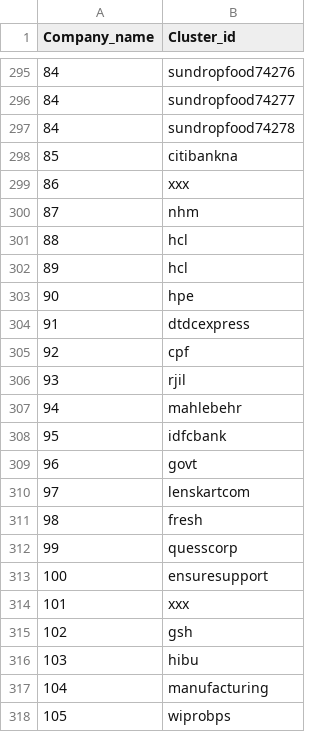
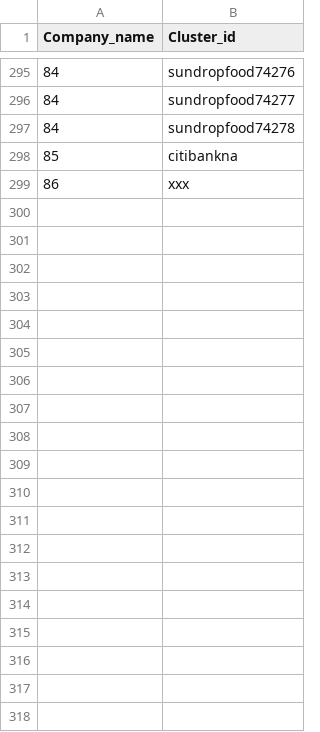
Before and after one commit to sohomghosh/company_clustering, a CSV file: updated_company_cluster_sample_v2.csv, drawn as a sheet; only a part is shown, gaps mark what is left out; the diff covers the shown part only; the diff names each change by its address in the sheet, - before the commit and + after, or states it on an @@ line.

```diff
--- a/updated_company_cluster_sample_v2.csv
+++ b/updated_company_cluster_sample_v2.csv
-row 300: 87 | nhm
-row 301: 88 | hcl
-row 302: 89 | hcl
-row 303: 90 | hpe
-row 304: 91 | dtdcexpress
-row 305: 92 | cpf
-row 306: 93 | rjil
-row 307: 94 | mahlebehr
-row 308: 95 | idfcbank
-row 309: 96 | govt
-row 310: 97 | lenskartcom
-row 311: 98 | fresh
-row 312: 99 | quesscorp
-row 313: 100 | ensuresupport
-row 314: 101 | xxx
-row 315: 102 | gsh
-row 316: 103 | hibu
-row 317: 104 | manufacturing
-row 318: 105 | wiprobps
```
Also changed, not shown: 79 removed rows elsewhere in this file, 4 other files.
